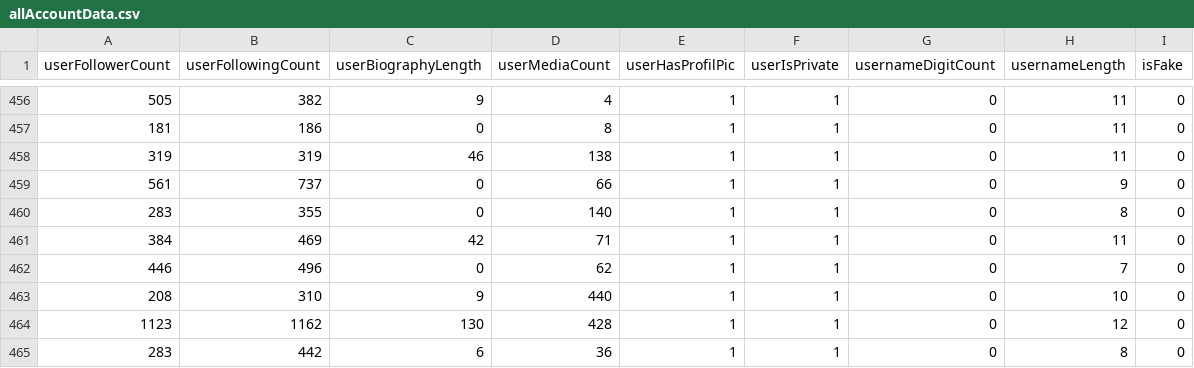
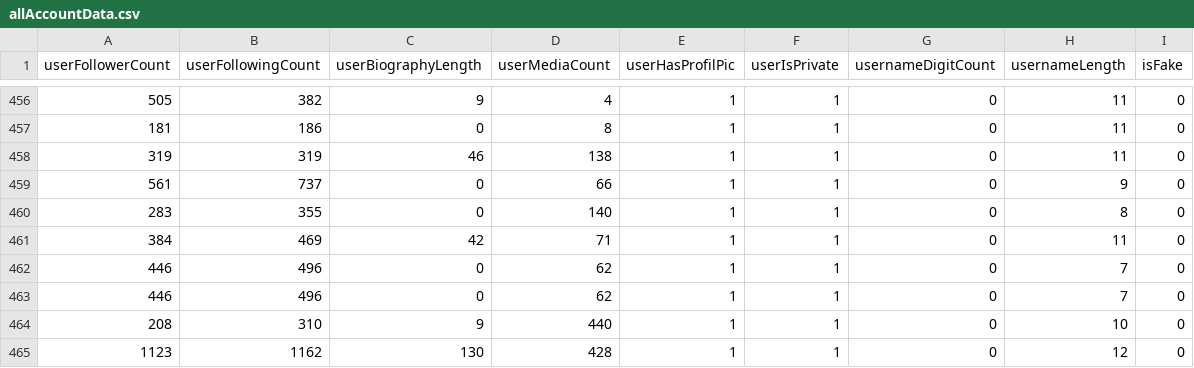
Before and after one commit to manish-12ys/fake-account-detector, a CSV file: csv/allAccountData.csv, drawn as a sheet; only a part is shown, gaps mark what is left out; the shorter side is filled out with more unchanged rows.

Commit message:
Update allAccountData.csv

```diff
--- a/csv/allAccountData.csv
+++ b/csv/allAccountData.csv
@@ -462,2 +462,3 @@ userFollowerCount,userFollowingCount,userBiographyLength,userMediaCount,userHasP
 446,496,0,62,1,1,0,7,0
+446,496,0,62,1,1,0,7,0
 208,310,9,440,1,1,0,10,0
```
